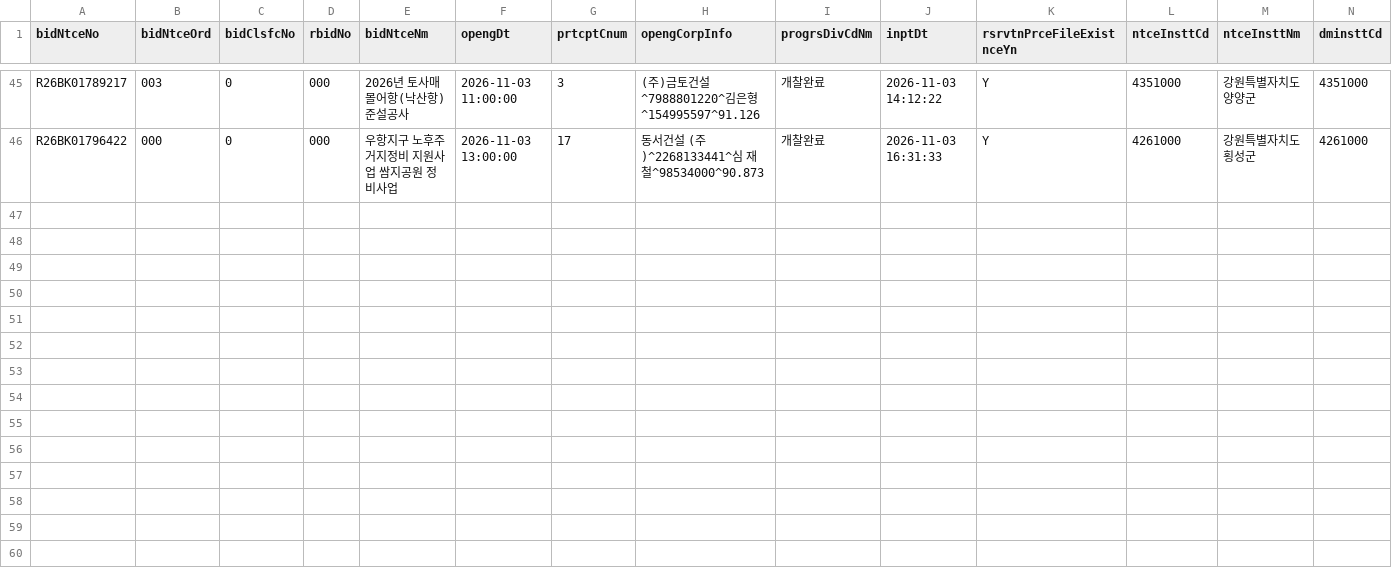
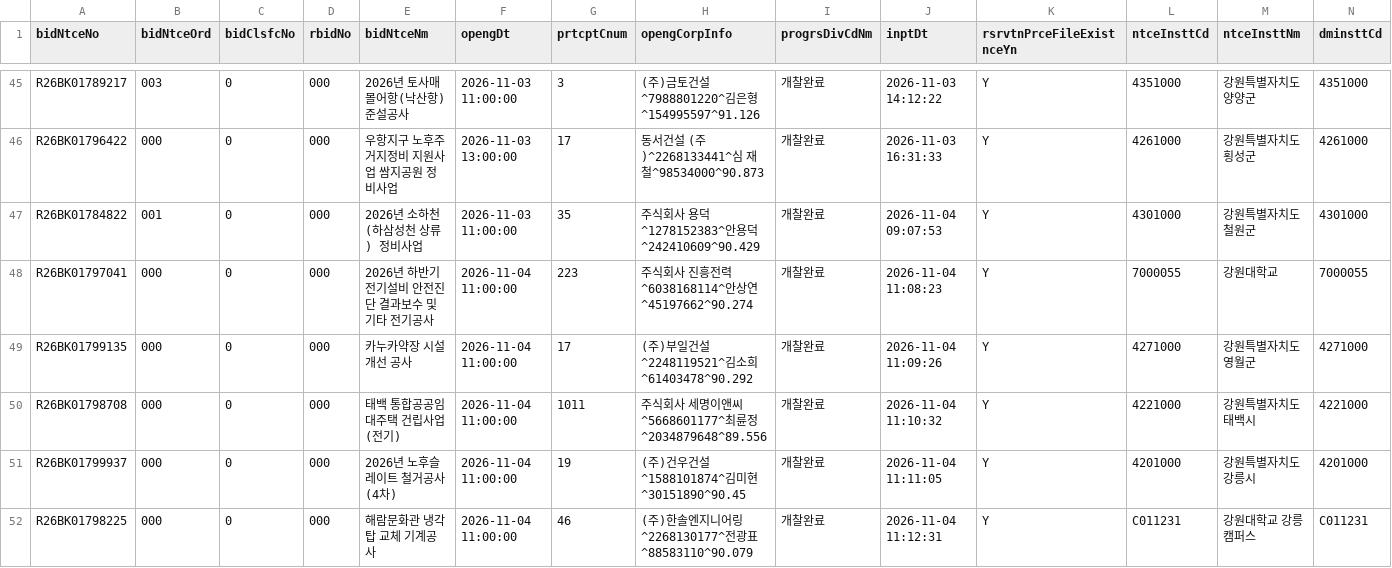
Before and after one commit to whereisjg/g2b-bid-data, a CSV file: data/2026-11/bids.csv, drawn as a sheet; only a part is shown, gaps mark what is left out; rows hold the shown columns only; the diff covers the shown part only; the diff names each change by its address in the sheet, - before the commit and + after, or states it on an @@ line.

```diff
--- a/data/2026-11/bids.csv
+++ b/data/2026-11/bids.csv
+row 47: R26BK01784822 | 001 | 0 | 000 | 2026년 소하천(하삼성천 상류) 정비사업 | 2026-11-03 11:00:00 | 35 | 주식회사 용덕^1278152383^안용덕^242410609^90.429 | 개찰완료 | 2026-11-04 09:07:53 | Y | 4301000 | 강원특별자치도 철원군 | 4301000
+row 48: R26BK01797041 | 000 | 0 | 000 | 2026년 하반기 전기설비 안전진단 결과보수 및 기타 전기공사 | 2026-11-04 11:00:00 | 223 | 주식회사 진흥전력^6038168114^안상연^45197662^90.274 | 개찰완료 | 2026-11-04 11:08:23 | Y | 7000055 | 강원대학교 | 7000055
+row 49: R26BK01799135 | 000 | 0 | 000 | 카누카약장 시설개선 공사 | 2026-11-04 11:00:00 | 17 | (주)부일건설^2248119521^김소희^61403478^90.292 | 개찰완료 | 2026-11-04 11:09:26 | Y | 4271000 | 강원특별자치도 영월군 | 4271000
+row 50: R26BK01798708 | 000 | 0 | 000 | 태백 통합공공임대주택 건립사업(전기) | 2026-11-04 11:00:00 | 1011 | 주식회사 세명이앤씨^5668601177^최륜정^2034879648^89.556 | 개찰완료 | 2026-11-04 11:10:32 | Y | 4221000 | 강원특별자치도 태백시 | 4221000
+row 51: R26BK01799937 | 000 | 0 | 000 | 2026년 노후슬레이트 철거공사(4차) | 2026-11-04 11:00:00 | 19 | (주)건우건설^1588101874^김미현^30151890^90.45 | 개찰완료 | 2026-11-04 11:11:05 | Y | 4201000 | 강원특별자치도 강릉시 | 4201000
+row 52: R26BK01798225 | 000 | 0 | 000 | 해람문화관 냉각탑 교체 기계공사 | 2026-11-04 11:00:00 | 46 | (주)한솔엔지니어링^2268130177^전광표^88583110^90.079 | 개찰완료 | 2026-11-04 11:12:31 | Y | C011231 | 강원대학교 강릉캠퍼스 | C011231
```
Also changed, not shown: 6 added rows elsewhere in this file, data/2026-11/notices.csv, logs/net_health.csv, 9 other files.
